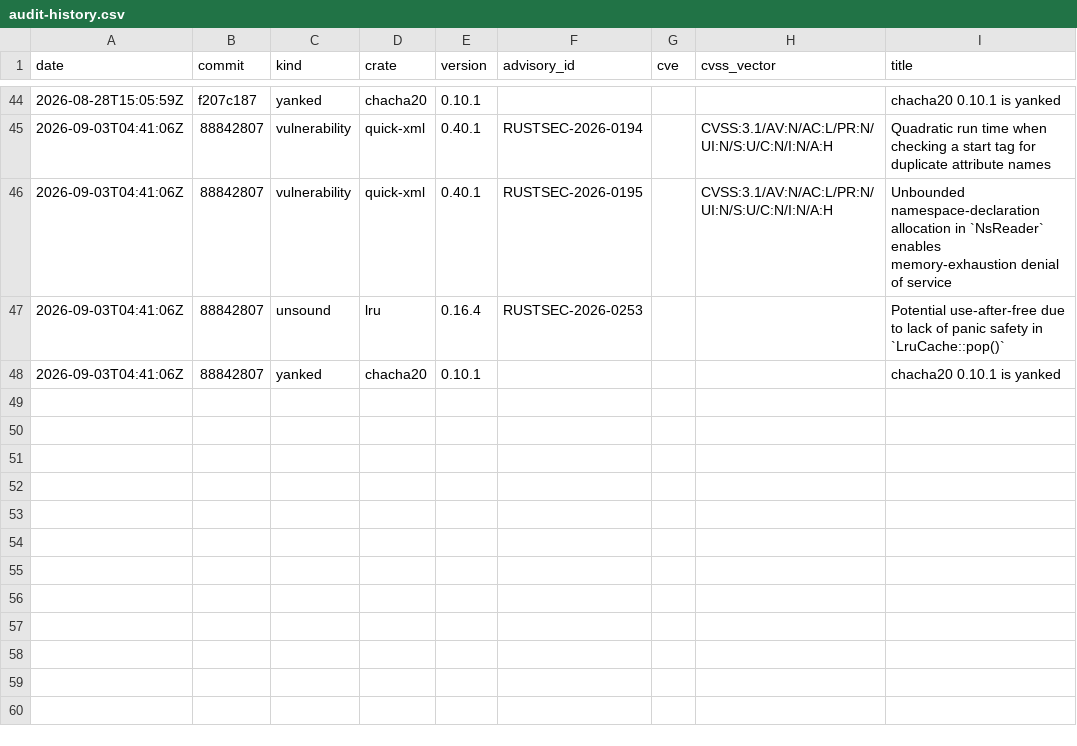
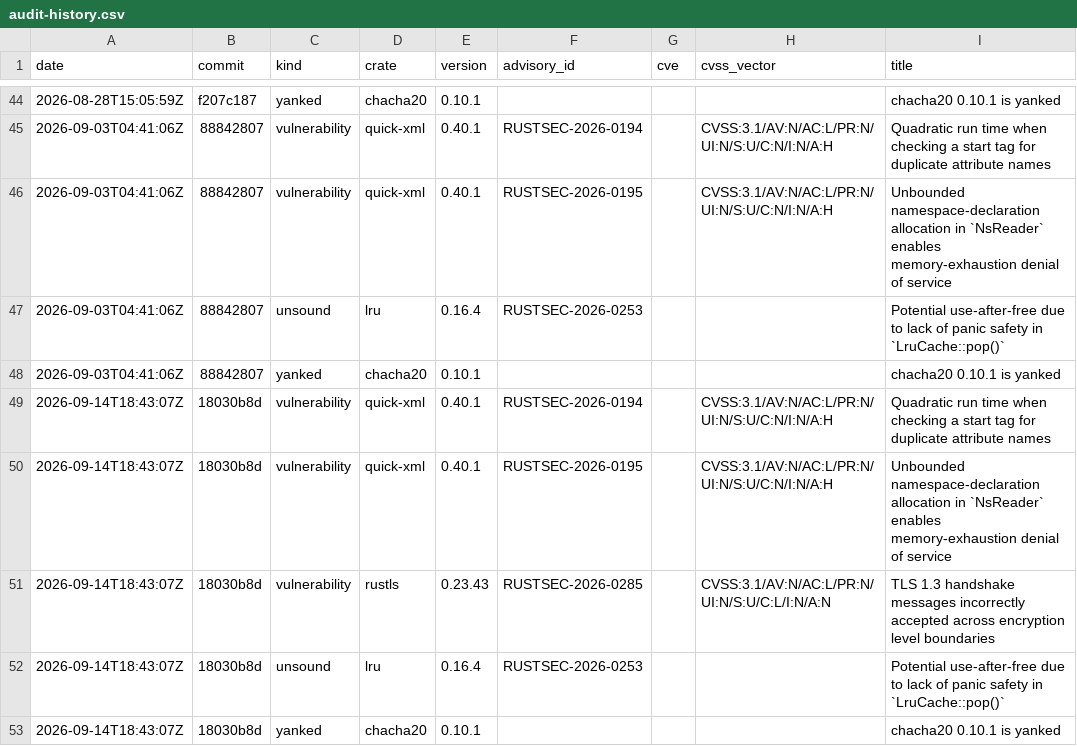
Before and after one commit to evanalyzer/evanalyzer, a CSV file: docs/audit-history.csv, drawn as a sheet; only a part is shown, gaps mark what is left out.

```diff
--- a/docs/audit-history.csv
+++ b/docs/audit-history.csv
@@ -48 +48,6 @@ date,commit,kind,crate,version,advisory_id,cve,cvss_vector,title
 2026-09-03T04:41:06Z,88842807,yanked,chacha20,0.10.1,,,,chacha20 0.10.1 is yanked
+2026-09-14T18:43:07Z,18030b8d,vulnerability,quick-xml,0.40.1,RUSTSEC-2026-0194,,CVSS:3.1/AV:N/AC:L/PR:N/UI:N/S:U/C:N/I:N/A:H,Quadratic run time when checking a start tag for duplicate attribute names
+2026-09-14T18:43:07Z,18030b8d,vulnerability,quick-xml,0.40.1,RUSTSEC-2026-0195,,CVSS:3.1/AV:N/AC:L/PR:N/UI:N/S:U/C:N/I:N/A:H,Unbounded namespace-declaration allocation in `NsReader` enables memory-exhaustion denial of service
+2026-09-14T18:43:07Z,18030b8d,vulnerability,rustls,0.23.43,RUSTSEC-2026-0285,,CVSS:3.1/AV:N/AC:L/PR:N/UI:N/S:U/C:L/I:N/A:N,TLS 1.3 handshake messages incorrectly accepted across encryption level boundaries
+2026-09-14T18:43:07Z,18030b8d,unsound,lru,0.16.4,RUSTSEC-2026-0253,,,Potential use-after-free due to lack of panic safety in `LruCache::pop()`
+2026-09-14T18:43:07Z,18030b8d,yanked,chacha20,0.10.1,,,,chacha20 0.10.1 is yanked
```
